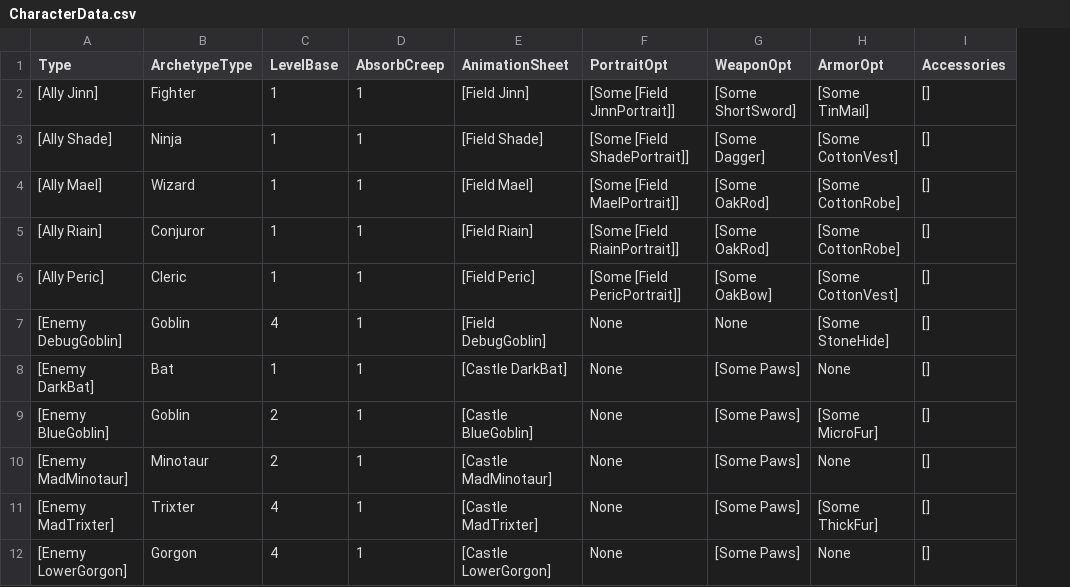
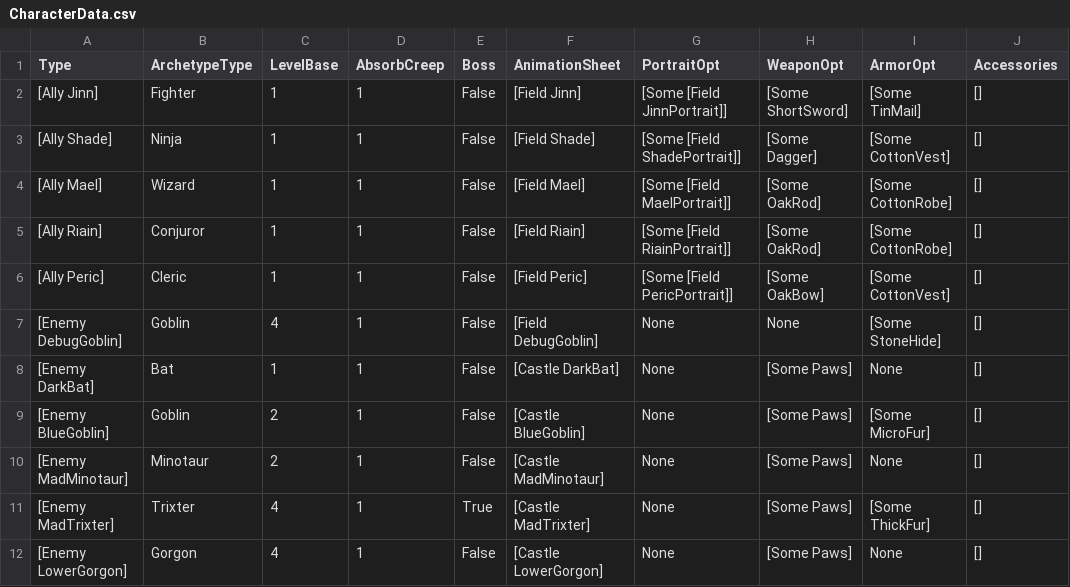
Before and after one commit to bryanedds/Nu, a CSV file: Projects/OmniBlade/Assets/Data/CharacterData.csv, drawn as a sheet; only a part is shown; the diff names each change by its address in the sheet, - before the commit and + after, or states it on an @@ line.

```diff
--- a/Projects/OmniBlade/Assets/Data/CharacterData.csv
+++ b/Projects/OmniBlade/Assets/Data/CharacterData.csv
+column E (Boss), rows 2-12: False | False | False | False | False | False | False | False | False | True | False
```
Also changed, not shown: 5 other files.
